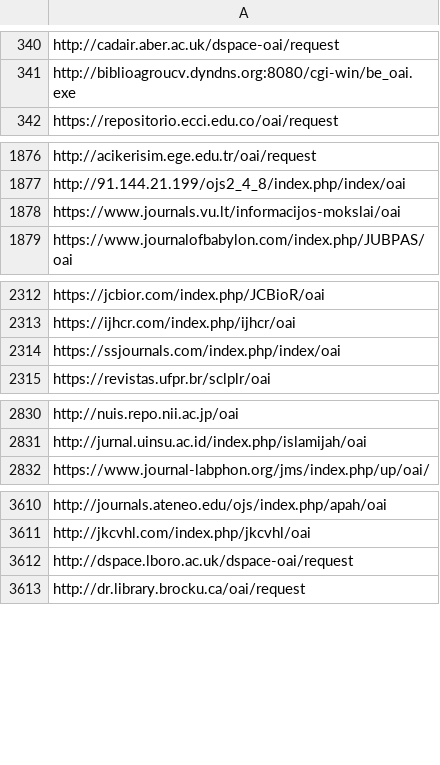
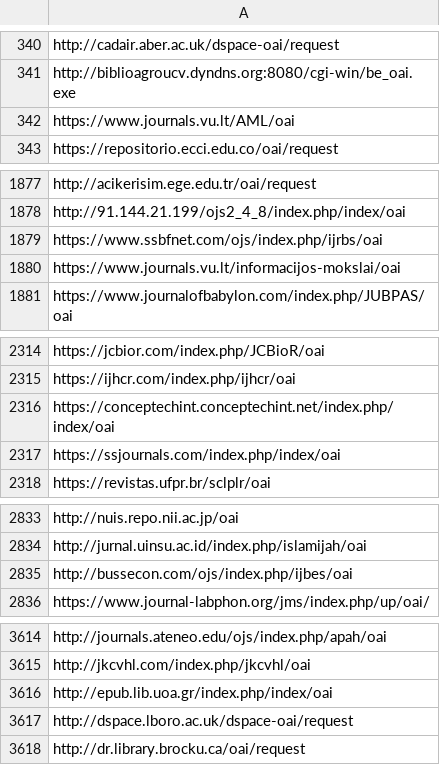
Before and after one commit to miku/metha, a TSV file: contrib/sites-oa.tsv, drawn as a sheet; only a part is shown, gaps mark what is left out; the diff covers the shown part only; the diff names each change by its address in the sheet, - before the commit and + after, or states it on an @@ line.

Commit message:
update sites

```diff
--- a/contrib/sites-oa.tsv
+++ b/contrib/sites-oa.tsv
+row 342: https://www.journals.vu.lt/AML/oai
+row 1879: https://www.ssbfnet.com/ojs/index.php/ijrbs/oai
+row 2316: https://conceptechint.conceptechint.net/index.php/index/oai
+row 2835: http://bussecon.com/ojs/index.php/ijbes/oai
+row 3616: http://epub.lib.uoa.gr/index.php/index/oai
```
Also changed, not shown: 1 added row elsewhere in this file, 2 other files.
